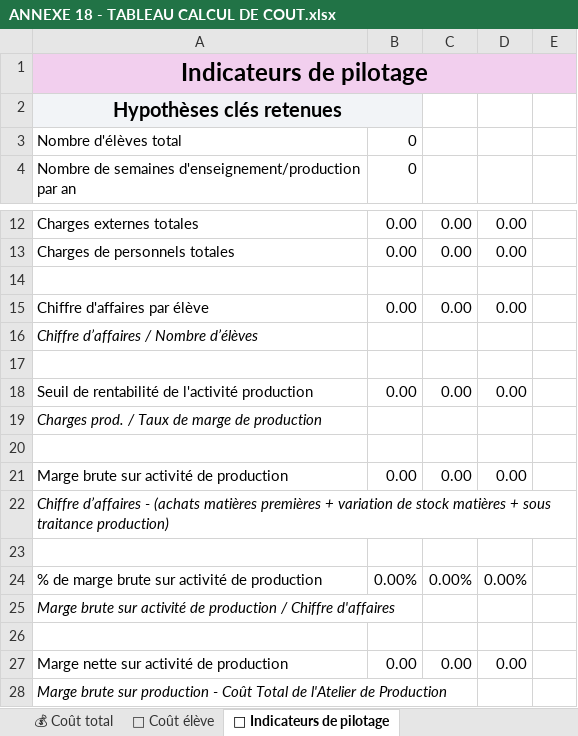
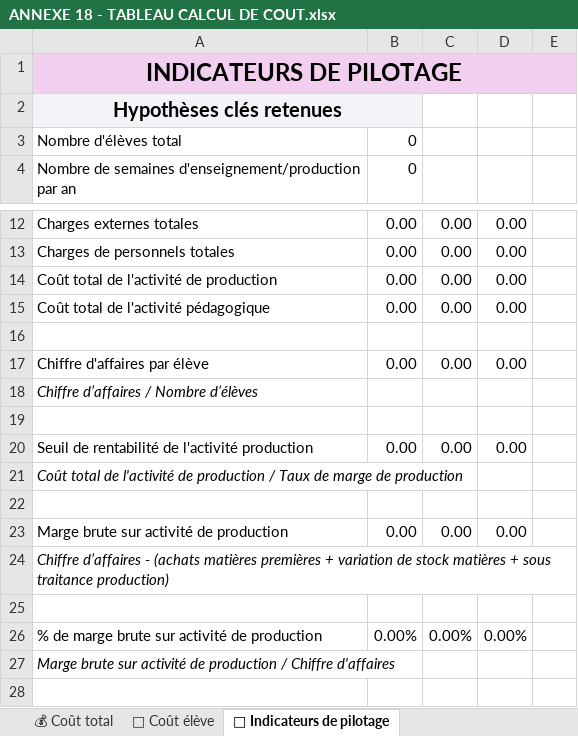
Before and after one commit to Ok1nam/EDP180625, an Excel workbook: client/public/fichiers/ANNEXE 18 - TABLEAU CALCUL DE COUT.xlsx, sheet 📌 Indicateurs de pilotage, drawn as a sheet; only a part is shown, gaps mark what is left out; the shorter side is filled out with more unchanged rows; values as stored, in another font and other column widths than the file's, no borders; conditional formats not drawn; addresses are those after the commit; the diff names each change by its address in the sheet, - before the commit and + after, or states it on an @@ line.

Commit message:
Annexe 18 tableau de calcul de coût

```diff
--- a/client/public/fichiers/ANNEXE 18 - TABLEAU CALCUL DE COUT.xlsx (sheet 📌 Indicateurs de pilotage)
+++ b/client/public/fichiers/ANNEXE 18 - TABLEAU CALCUL DE COUT.xlsx (sheet 📌 Indicateurs de pilotage)
-A1: Indicateurs de pilotage
+A1: INDICATEURS DE PILOTAGE
+row 14: Coût total de l'activité de production | 0.00 | 0.00 | 0.00
+row 15: Coût total de l'activité pédagogique | 0.00 | 0.00 | 0.00
-A21: Charges prod. / Taux…
+A21: Coût total de l'activité de production / Taux…
```
Also changed, not shown: sheet 📘 Notice, sheet 👤 Coût élève, sheet 💰 Coût total, sheet 📊 Données comptables, formulas that keep their value, charts or pictures.
